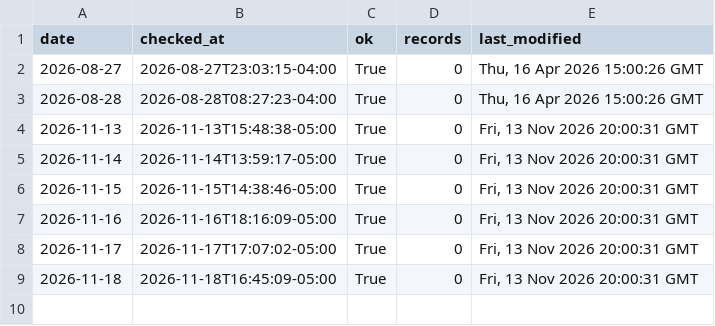
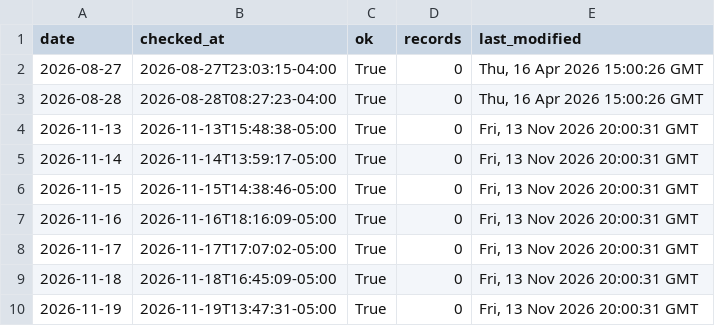
Before and after one commit to bsica-SCRIC/scricsnow, a CSV file: outcomes/checks.csv, drawn as a sheet; the diff names each change by its address in the sheet, - before the commit and + after, or states it on an @@ line.

```diff
--- a/outcomes/checks.csv
+++ b/outcomes/checks.csv
+row 10: 2026-11-19 | 2026-11-19T13:47:31-05:00 | True | 0 | Fri, 13 Nov 2026 20:00:31 GMT
```
